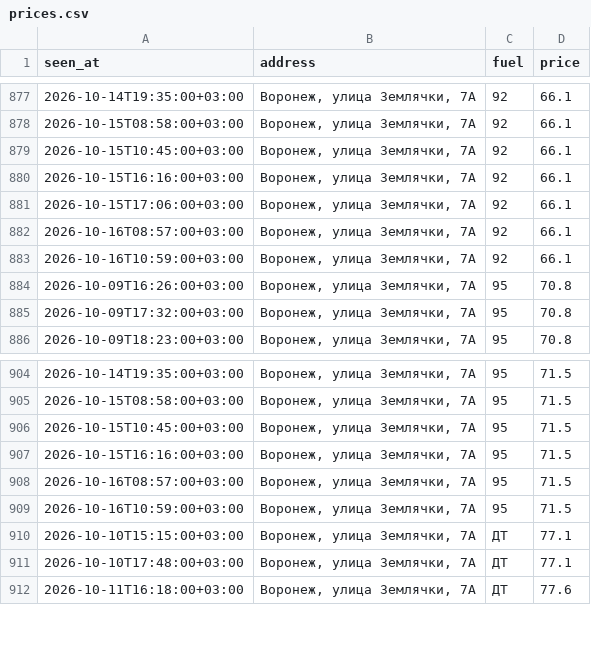
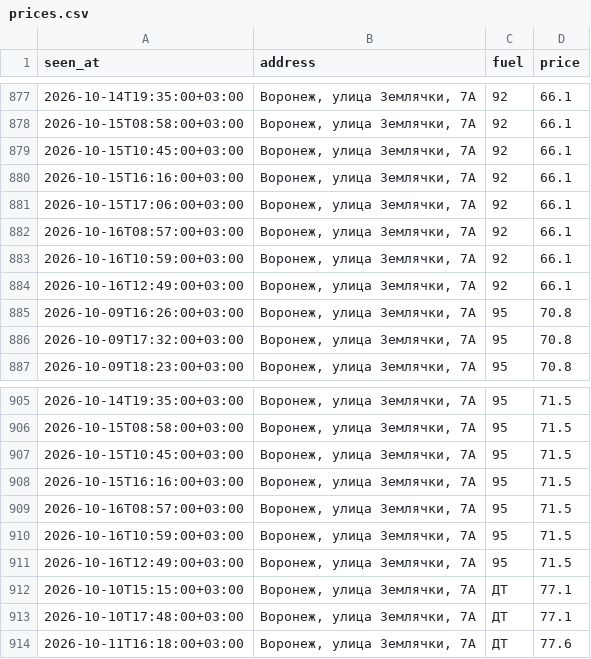
Before and after one commit to dooodoIvan/benzin, a CSV file: data/prices.csv, drawn as a sheet; only a part is shown, gaps mark what is left out; the diff names each change by its address in the sheet, - before the commit and + after, or states it on an @@ line.

```diff
--- a/data/prices.csv
+++ b/data/prices.csv
+row 884: 2026-10-16T12:49:00+03:00 | Воронеж, улица Землячки, 7А | 92 | 66.1
+row 911: 2026-10-16T12:49:00+03:00 | Воронеж, улица Землячки, 7А | 95 | 71.5
```
Also changed, not shown: 4 other files.
